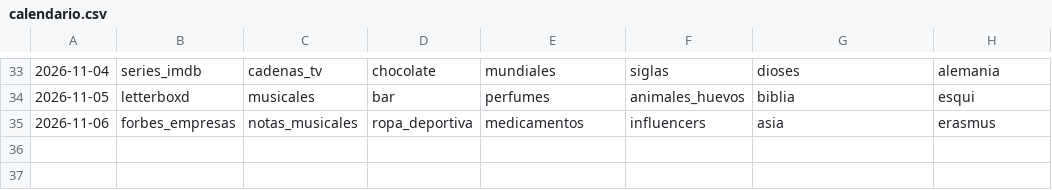
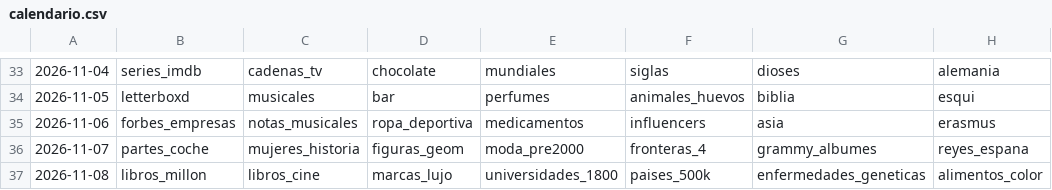
Before and after one commit to norahmartinn/sabihondo, a CSV file: datos/calendario.csv, drawn as a sheet; only a part is shown, gaps mark what is left out; the diff names each change by its address in the sheet, - before the commit and + after, or states it on an @@ line.

Commit message:
Tanda 6 completa: las 11 últimas (moda antes de 2000, libros +1M, fronteras con +3 países, álbumes con Grammy, libros llevados al cine, lujo, universidades antes de 1800, reyes de España, países de menos de 500.000 hab., enfermedades genéticas, alimentos de distinto color dentro y fuera) y calendario hasta el 8 de noviembre

```diff
--- a/datos/calendario.csv
+++ b/datos/calendario.csv
+row 36: 2026-11-07 | partes_coche | mujeres_historia | figuras_geom | moda_pre2000 | fronteras_4 | grammy_albumes | reyes_espana
+row 37: 2026-11-08 | libros_millon | libros_cine | marcas_lujo | universidades_1800 | paises_500k | enfermedades_geneticas | alimentos_color
```
Also changed, not shown: 30 other files.
